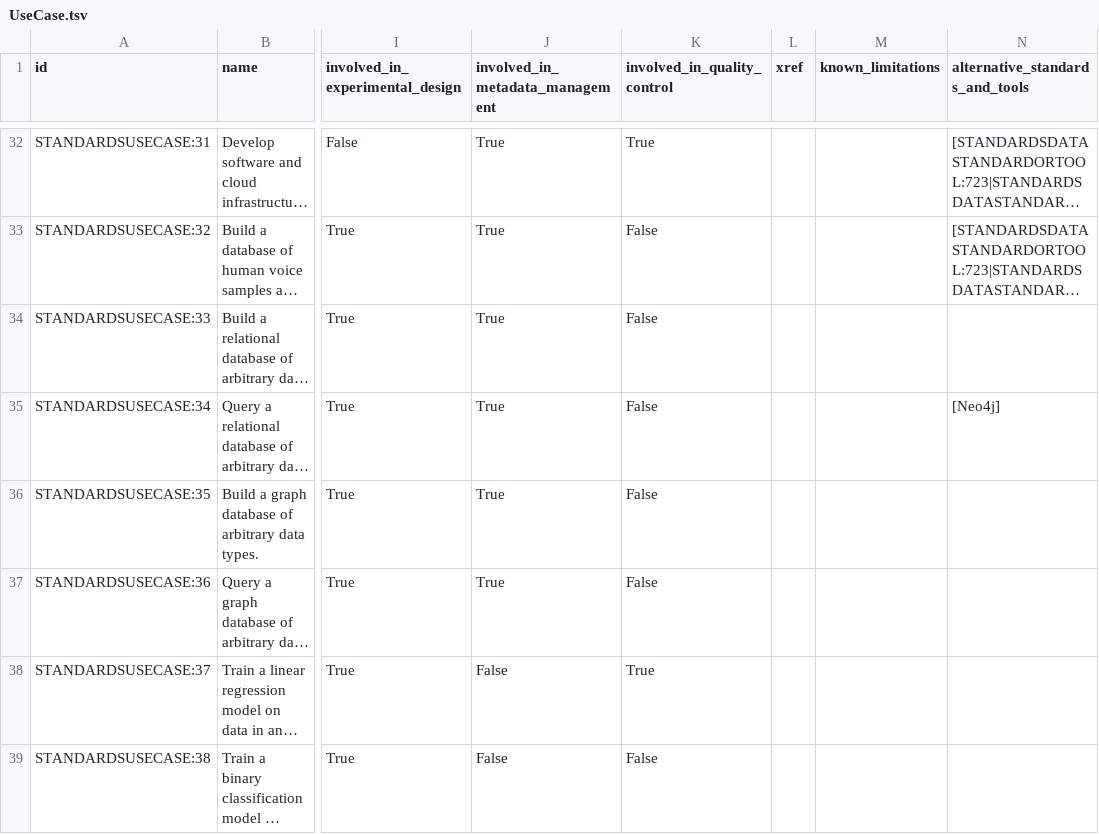
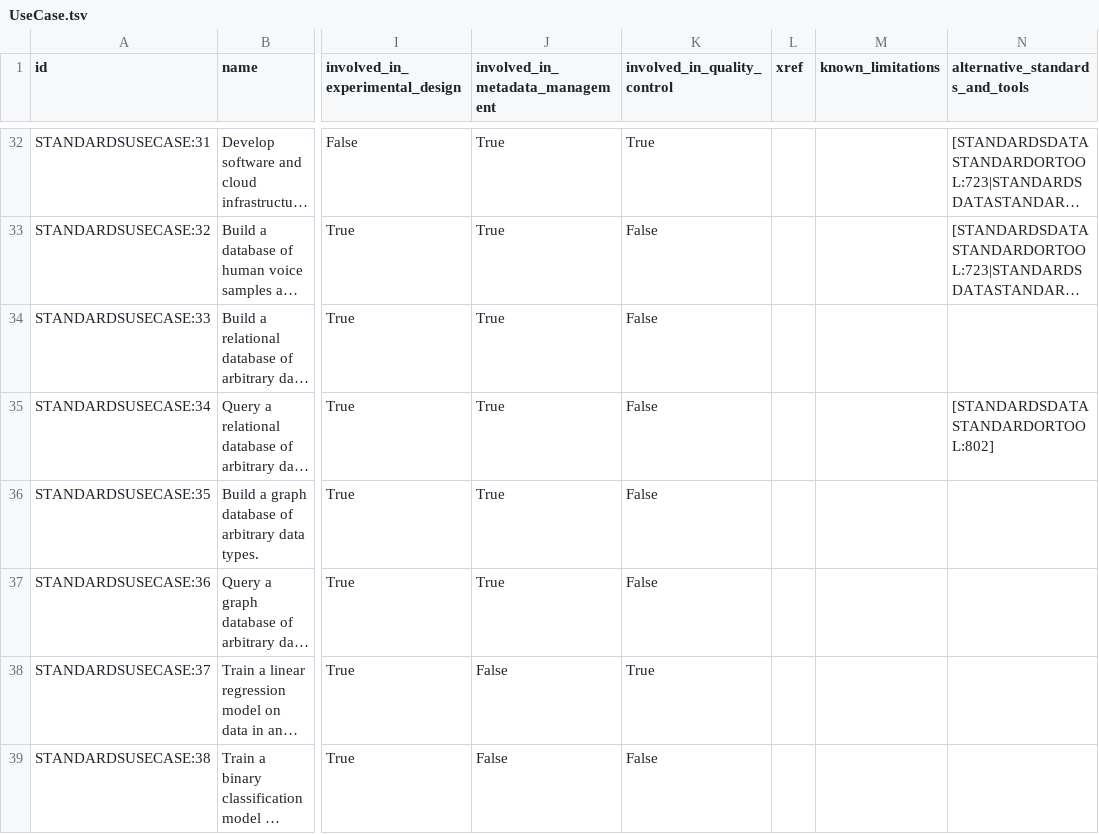
Before and after one commit to bridge2ai/b2ai-standards-registry, a TSV file: project/data/UseCase.tsv, drawn as a sheet; only a part is shown, gaps mark what is left out; long unchanged cells end in …; the diff names each change by its address in the sheet, - before the commit and + after, or states it on an @@ line.

```diff
--- a/project/data/UseCase.tsv
+++ b/project/data/UseCase.tsv
-N35 (alternative_standards_and_tools): [Neo4j]
+N35 (alternative_standards_and_tools): [STANDARDSDATASTANDARDORTOOL:802]
```
Also changed, not shown: project/data/DataStandardOrTool.tsv, project/data/DataSubstrate.tsv, 5 other files.
